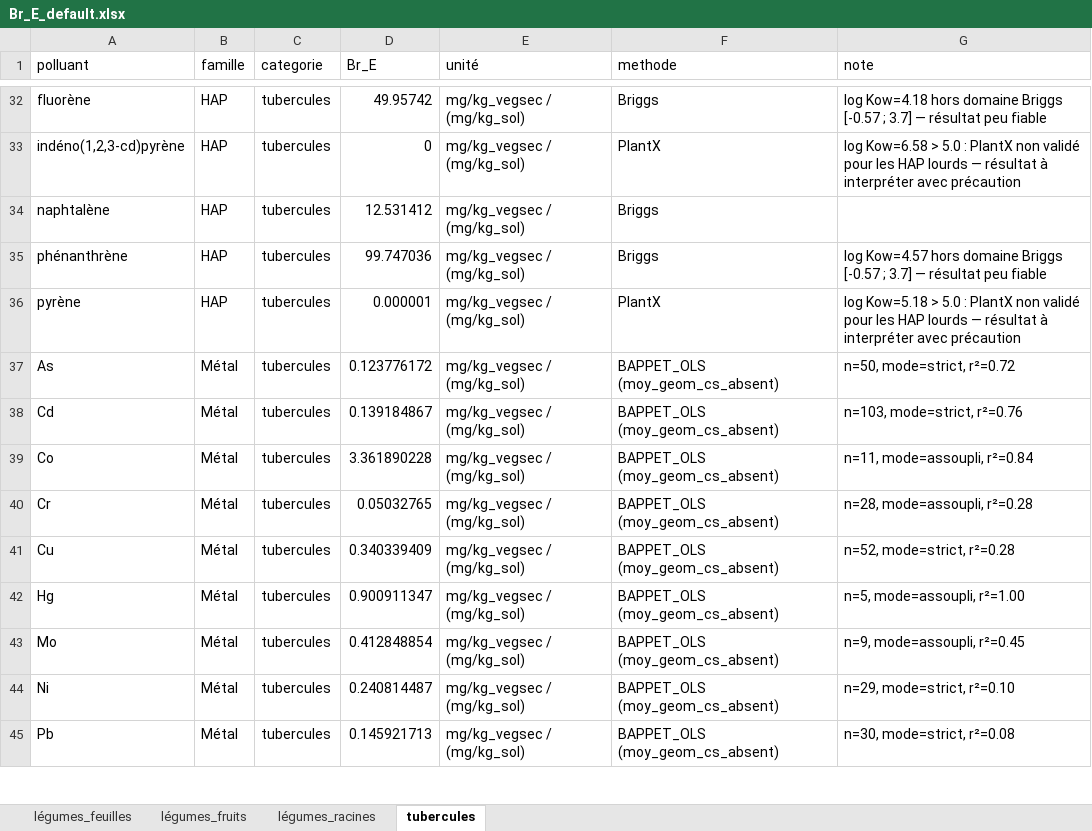
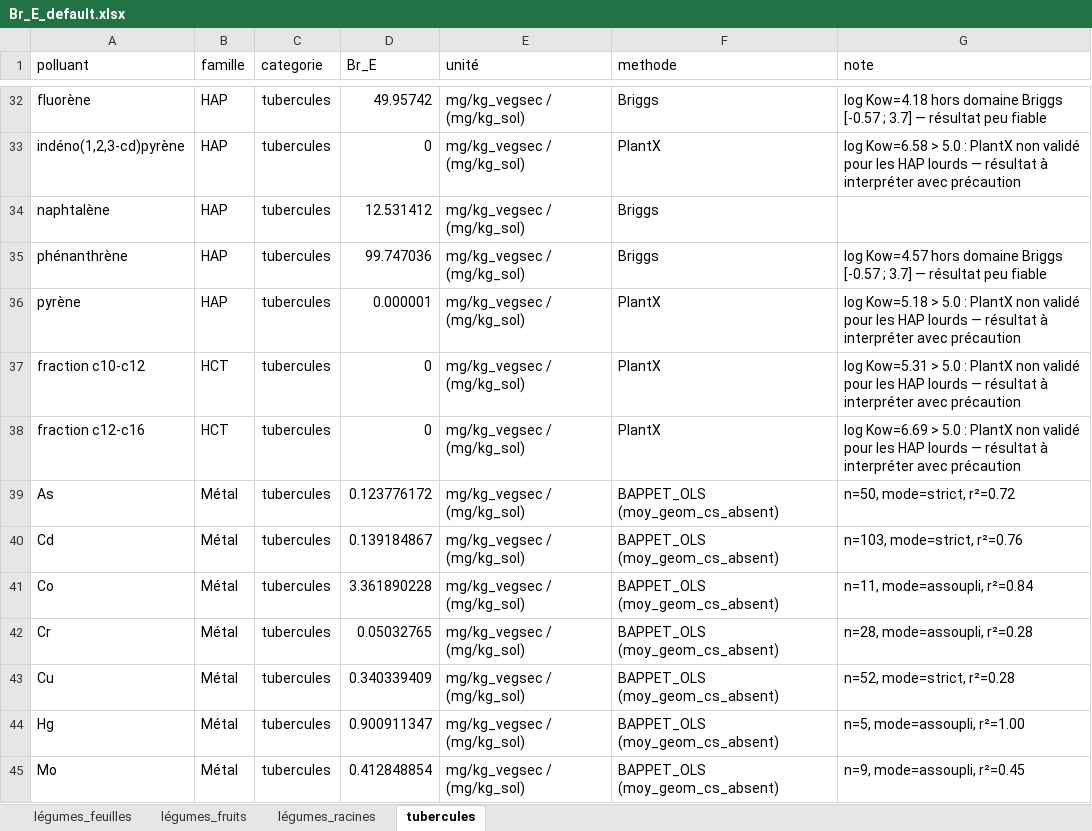
Before and after one commit to Alephnull010/CalculateurBCF, an Excel workbook: Br_E_default.xlsx, sheet tubercules, drawn as a sheet; only a part is shown, gaps mark what is left out; the shorter side is filled out with more unchanged rows; values as stored, in another font and other column widths than the file's, no borders; the diff names each change by its address in the sheet, - before the commit and + after, or states it on an @@ line.

```diff
--- a/Br_E_default.xlsx (sheet tubercules)
+++ b/Br_E_default.xlsx (sheet tubercules)
+row 37: fraction c10-c12 | HCT | tubercules | 0 | mg/kg_vegsec / (mg/kg_sol) | PlantX | log Kow=5.31 > 5.0 : PlantX non validé pour les HAP lourds — résultat à interpréter avec précaution
+row 38: fraction c12-c16 | HCT | tubercules | 0 | mg/kg_vegsec / (mg/kg_sol) | PlantX | log Kow=6.69 > 5.0 : PlantX non validé pour les HAP lourds — résultat à interpréter avec précaution
```
Also changed, not shown: sheet légumes_racines, sheet légumes_fruits, sheet légumes_feuilles, 5 other files.
